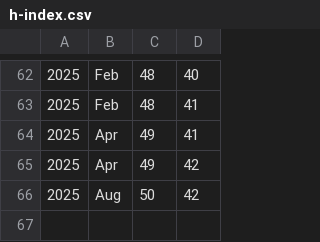
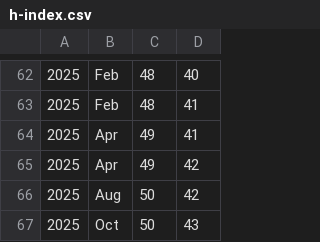
Before and after one commit to luispedro/vita, a CSV file: h-index.csv, drawn as a sheet; only a part is shown, gaps mark what is left out; the diff names each change by its address in the sheet, - before the commit and + after, or states it on an @@ line.

Commit message:
MIN ++h_index

```diff
--- a/h-index.csv
+++ b/h-index.csv
+row 67: 2025 | Oct | 50 | 43
```
